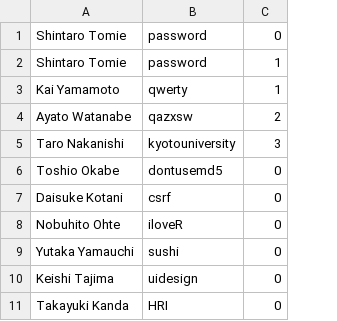
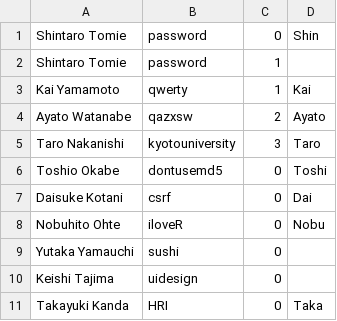
Before and after one commit to ws-8/WS-8, a CSV file: db/user.csv, drawn as a sheet; the diff names each change by its address in the sheet, - before the commit and + after, or states it on an @@ line.

Commit message:
Make methods to get courses/lessons for user

```diff
--- a/db/user.csv
+++ b/db/user.csv
+column D, rows 1-11: Shin |  | Kai | Ayato | Taro | Toshi | Dai | Nobu |  |  | Taka
```
Also changed, not shown: db/question.csv, 30 other files.
